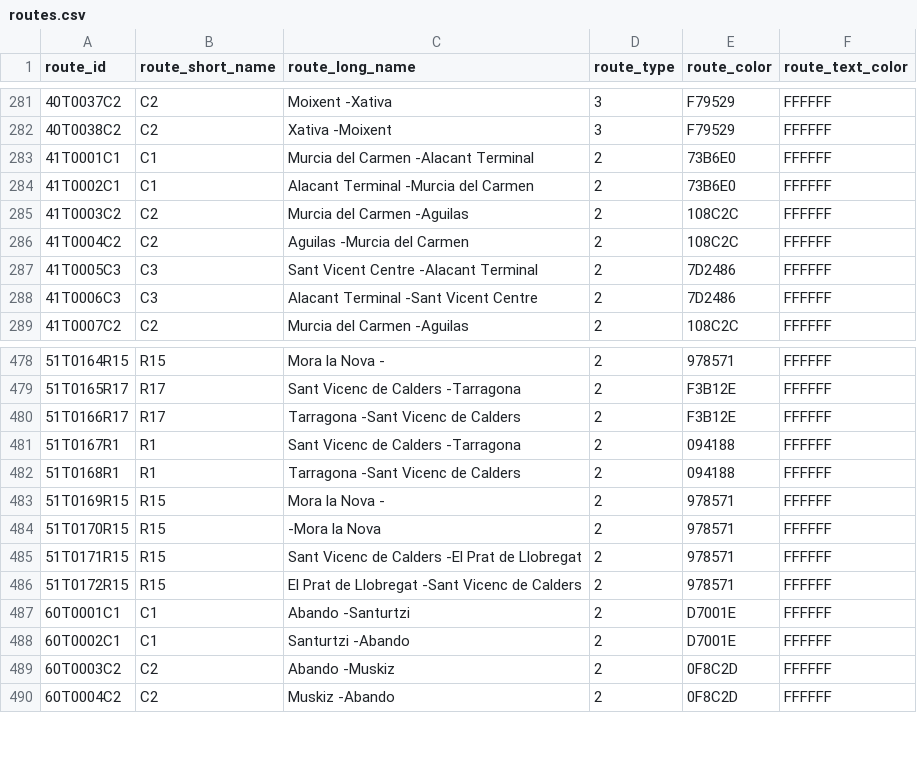
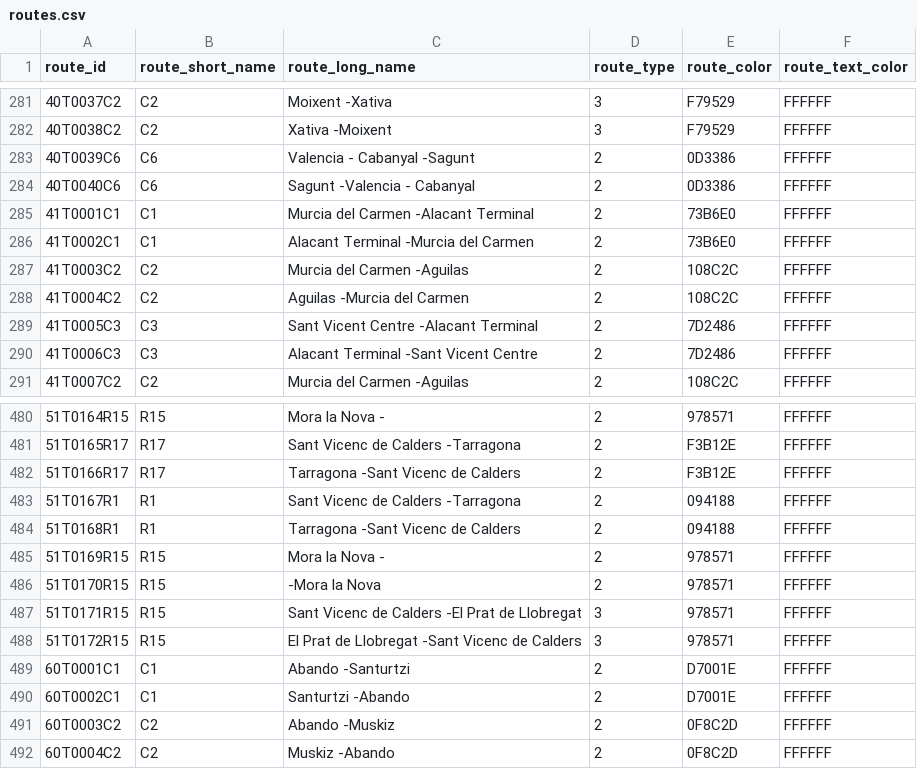
Before and after one commit to WireNext/cercaniasgtfs, a CSV file: data_csv/routes.csv, drawn as a sheet; only a part is shown, gaps mark what is left out.

```diff
--- a/data_csv/routes.csv
+++ b/data_csv/routes.csv
@@ -282,2 +282,4 @@ route_id,route_short_name,route_long_name,route_type,route_color,route_text_colo
 40T0038C2  ,C2  ,Xativa                                  -Moixent                                 ,3,F79529,FFFFFF
+40T0039C6  ,C6  ,Valencia - Cabanyal                     -Sagunt                                  ,2,0D3386,FFFFFF
+40T0040C6  ,C6  ,Sagunt                                  -Valencia - Cabanyal                     ,2,0D3386,FFFFFF
 41T0001C1  ,C1  ,Murcia del Carmen                       -Alacant Terminal                        ,2,73B6E0,FFFFFF
@@ -484,4 +486,4 @@ route_id,route_short_name,route_long_name,route_type,route_color,route_text_colo
 51T0170R15 ,R15 ,                                        -Mora la Nova                            ,2,978571,FFFFFF
-51T0171R15 ,R15 ,Sant Vicenc de Calders                  -El Prat de Llobregat                    ,2,978571,FFFFFF
-51T0172R15 ,R15 ,El Prat de Llobregat                    -Sant Vicenc de Calders                  ,2,978571,FFFFFF
+51T0171R15 ,R15 ,Sant Vicenc de Calders                  -El Prat de Llobregat                    ,3,978571,FFFFFF
+51T0172R15 ,R15 ,El Prat de Llobregat                    -Sant Vicenc de Calders                  ,3,978571,FFFFFF
 60T0001C1  ,C1  ,Abando                                  -Santurtzi                               ,2,D7001E,FFFFFF
```
Also changed, not shown: data_csv/calendar.csv.
